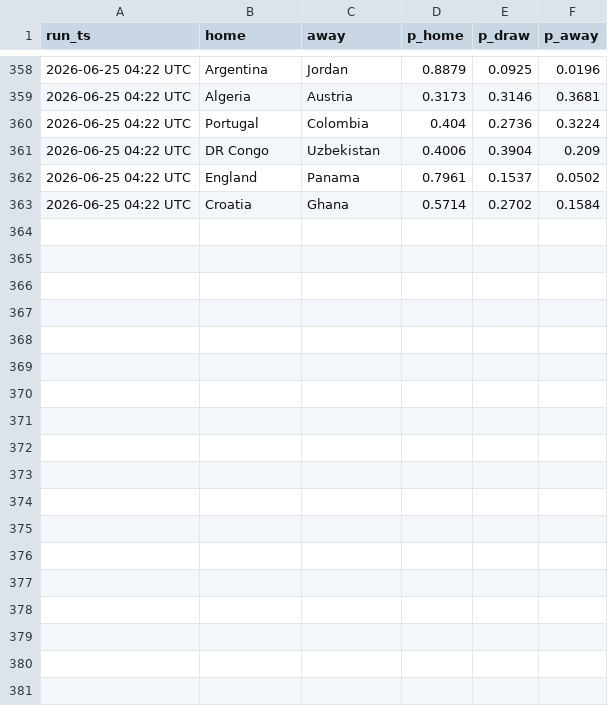
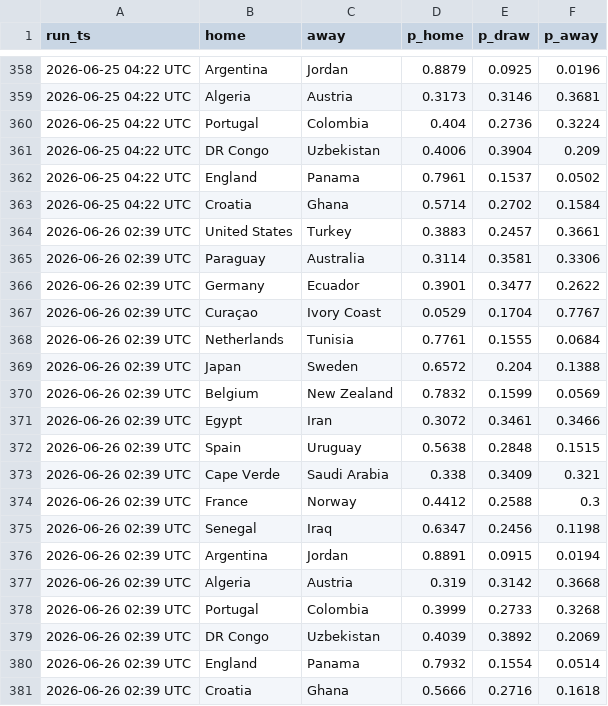
Before and after one commit to mayur212626/fifa-wc2026-predictor, a CSV file: reports/predictions_log.csv, drawn as a sheet; only a part is shown, gaps mark what is left out; the diff names each change by its address in the sheet, - before the commit and + after, or states it on an @@ line.

```diff
--- a/reports/predictions_log.csv
+++ b/reports/predictions_log.csv
+row 364: 2026-06-26 02:39 UTC | United States | Turkey | 0.3883 | 0.2457 | 0.3661
+row 365: 2026-06-26 02:39 UTC | Paraguay | Australia | 0.3114 | 0.3581 | 0.3306
+row 366: 2026-06-26 02:39 UTC | Germany | Ecuador | 0.3901 | 0.3477 | 0.2622
+row 367: 2026-06-26 02:39 UTC | Curaçao | Ivory Coast | 0.0529 | 0.1704 | 0.7767
+row 368: 2026-06-26 02:39 UTC | Netherlands | Tunisia | 0.7761 | 0.1555 | 0.0684
+row 369: 2026-06-26 02:39 UTC | Japan | Sweden | 0.6572 | 0.204 | 0.1388
+row 370: 2026-06-26 02:39 UTC | Belgium | New Zealand | 0.7832 | 0.1599 | 0.0569
+row 371: 2026-06-26 02:39 UTC | Egypt | Iran | 0.3072 | 0.3461 | 0.3466
+row 372: 2026-06-26 02:39 UTC | Spain | Uruguay | 0.5638 | 0.2848 | 0.1515
+row 373: 2026-06-26 02:39 UTC | Cape Verde | Saudi Arabia | 0.338 | 0.3409 | 0.321
+row 374: 2026-06-26 02:39 UTC | France | Norway | 0.4412 | 0.2588 | 0.3
+row 375: 2026-06-26 02:39 UTC | Senegal | Iraq | 0.6347 | 0.2456 | 0.1198
+row 376: 2026-06-26 02:39 UTC | Argentina | Jordan | 0.8891 | 0.0915 | 0.0194
+row 377: 2026-06-26 02:39 UTC | Algeria | Austria | 0.319 | 0.3142 | 0.3668
+row 378: 2026-06-26 02:39 UTC | Portugal | Colombia | 0.3999 | 0.2733 | 0.3268
+row 379: 2026-06-26 02:39 UTC | DR Congo | Uzbekistan | 0.4039 | 0.3892 | 0.2069
+row 380: 2026-06-26 02:39 UTC | England | Panama | 0.7932 | 0.1554 | 0.0514
+row 381: 2026-06-26 02:39 UTC | Croatia | Ghana | 0.5666 | 0.2716 | 0.1618
```
Also changed, not shown: reports/odds_history.csv, reports/score_history.csv.
